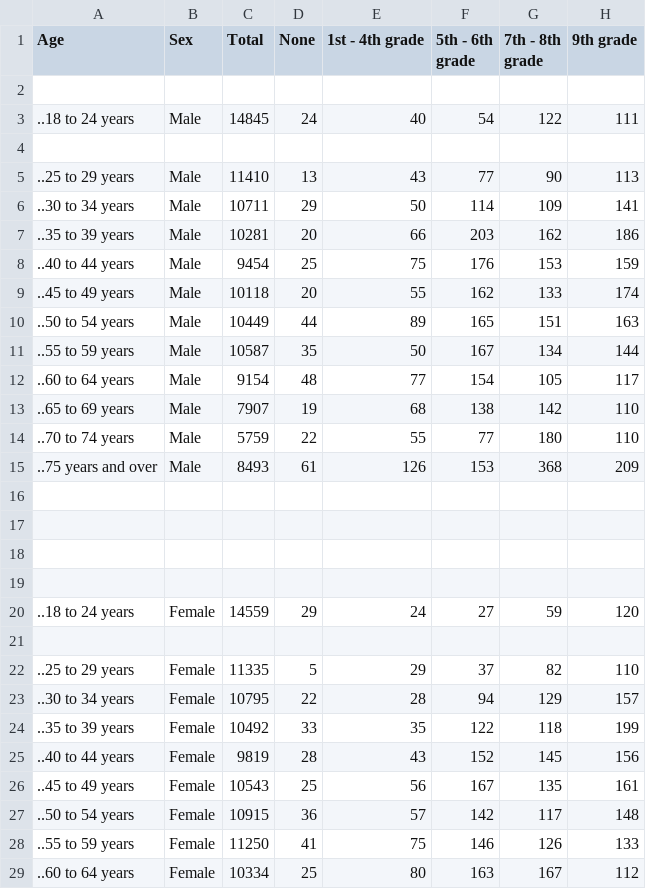
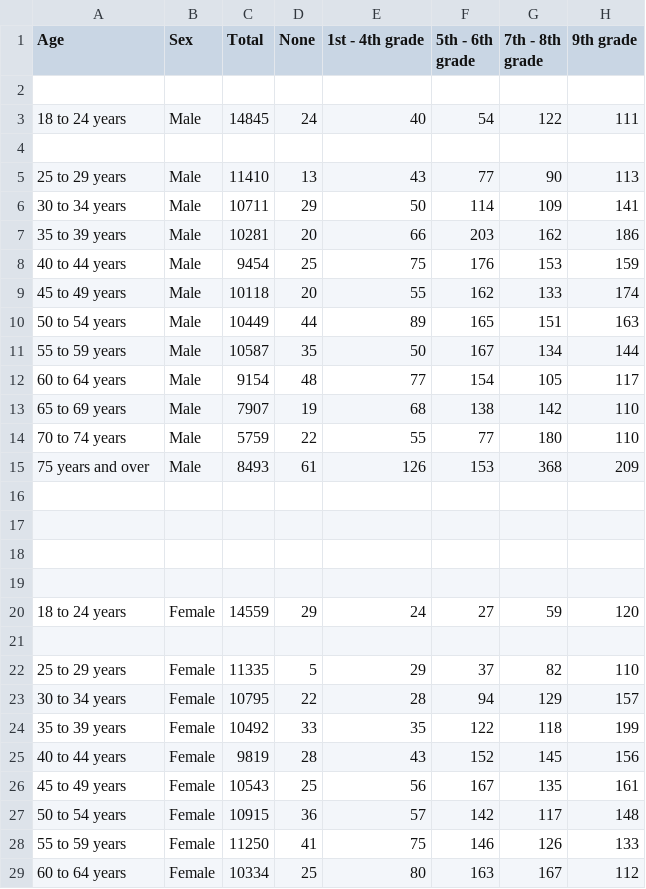
Before and after one commit to hlienhard/MIT-Design-Studio-Information-and-Visualization, a CSV file: Project_3/data/Education/Educational_Attainment_of_the_Population_2017.csv, drawn as a sheet; only a part is shown; the diff covers the shown part only; the diff names each change by its address in the sheet, - before the commit and + after, or states it on an @@ line.

```diff
--- a/Project_3/data/Education/Educational_Attainment_of_the_Population_2017.csv
+++ b/Project_3/data/Education/Educational_Attainment_of_the_Population_2017.csv
-A3 (Age): ..18 to 24 years
+A3 (Age): 18 to 24 years
-A5 (Age): ..25 to 29 years
+A5 (Age): 25 to 29 years
-A6 (Age): ..30 to 34 years
+A6 (Age): 30 to 34 years
-A7 (Age): ..35 to 39 years
+A7 (Age): 35 to 39 years
-A8 (Age): ..40 to 44 years
+A8 (Age): 40 to 44 years
-A9 (Age): ..45 to 49 years
+A9 (Age): 45 to 49 years
-A10 (Age): ..50 to 54 years
+A10 (Age): 50 to 54 years
-A11 (Age): ..55 to 59 years
+A11 (Age): 55 to 59 years
-A12 (Age): ..60 to 64 years
+A12 (Age): 60 to 64 years
-A13 (Age): ..65 to 69 years
+A13 (Age): 65 to 69 years
-A14 (Age): ..70 to 74 years
+A14 (Age): 70 to 74 years
-A15 (Age): ..75 years and over
+A15 (Age): 75 years and over
-A20 (Age): ..18 to 24 years
+A20 (Age): 18 to 24 years
-A22 (Age): ..25 to 29 years
+A22 (Age): 25 to 29 years
-A23 (Age): ..30 to 34 years
+A23 (Age): 30 to 34 years
-A24 (Age): ..35 to 39 years
+A24 (Age): 35 to 39 years
-A25 (Age): ..40 to 44 years
+A25 (Age): 40 to 44 years
-A26 (Age): ..45 to 49 years
+A26 (Age): 45 to 49 years
-A27 (Age): ..50 to 54 years
+A27 (Age): 50 to 54 years
-A28 (Age): ..55 to 59 years
+A28 (Age): 55 to 59 years
-A29 (Age): ..60 to 64 years
+A29 (Age): 60 to 64 years
```
Also changed, not shown: 3 edited cells elsewhere in this file, 3 other files.
